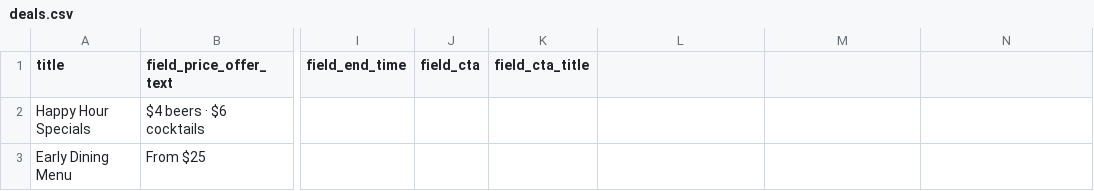
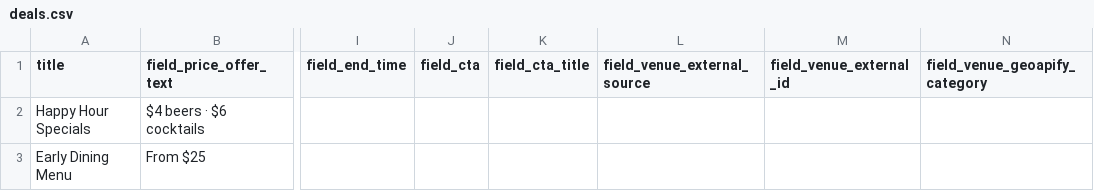
Before and after one commit to netboss/spotdeals, a CSV file: web/modules/custom/spotdeals_import/data/deals.csv, drawn as a sheet; only a part is shown, gaps mark what is left out; the diff names each change by its address in the sheet, - before the commit and + after, or states it on an @@ line.

Commit message:
SD-184: Implement shared venue persistence service and external venue identity

```diff
--- a/web/modules/custom/spotdeals_import/data/deals.csv
+++ b/web/modules/custom/spotdeals_import/data/deals.csv
-L1: (empty)
+L1: field_venue_external_source
-M1: (empty)
+M1: field_venue_external_id
-N1: (empty)
+N1: field_venue_geoapify_category
```
Also changed, not shown: 12 other files.
